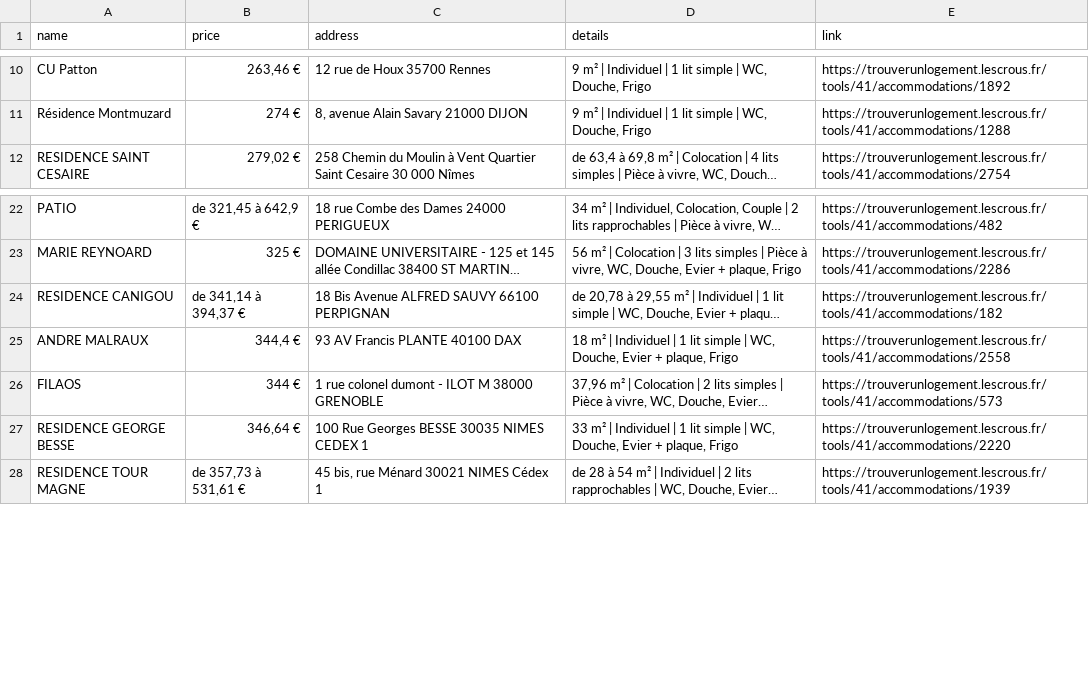
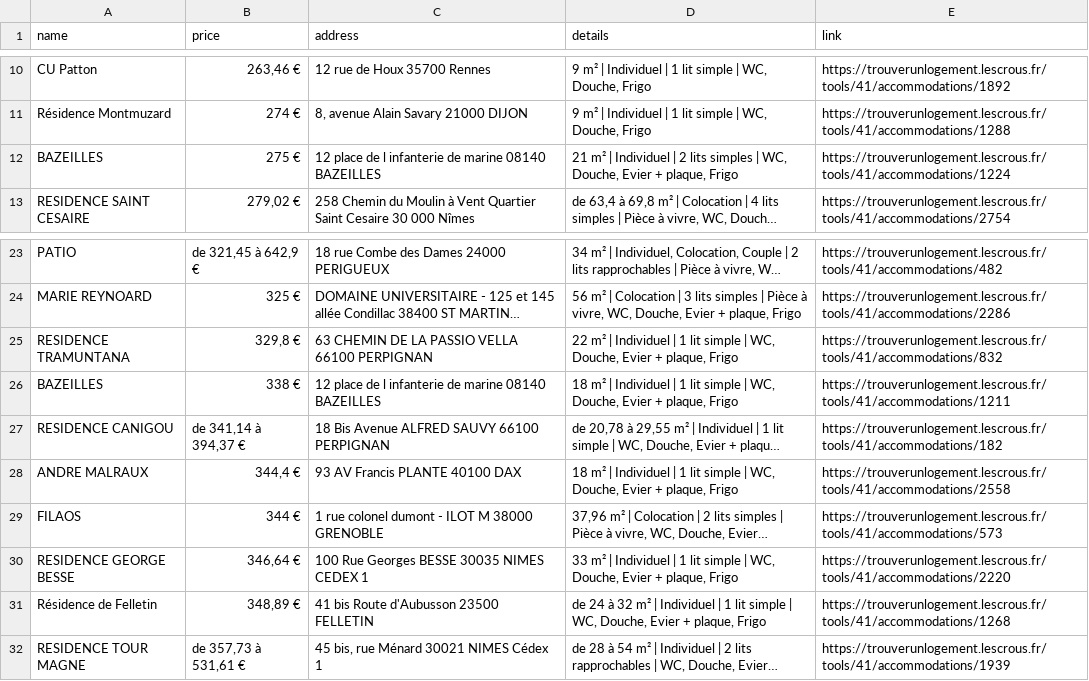
Before and after one commit to jabrane-me/crous-bot-notifier, a CSV file: available_residences.csv, drawn as a sheet; only a part is shown, gaps mark what is left out; long unchanged cells end in …; the diff names each change by its address in the sheet, - before the commit and + after, or states it on an @@ line.

```diff
--- a/available_residences.csv
+++ b/available_residences.csv
+row 12: BAZEILLES | 275 € | 12 place de l infanterie de marine 08140 BAZEILLES | 21 m² | Individuel | 2 lits simples | WC, Douche, Evier + plaque, Frigo | https://trouverunlogement.lescrous.fr/tools/41/accommodations/1224
+row 25: RESIDENCE TRAMUNTANA | 329,8 € | 63 CHEMIN DE LA PASSIO VELLA 66100 PERPIGNAN | 22 m² | Individuel | 1 lit simple | WC, Douche, Evier + plaque, Frigo | https://trouverunlogement.lescrous.fr/tools/41/accommodations/832
+row 26: BAZEILLES | 338 € | 12 place de l infanterie de marine 08140 BAZEILLES | 18 m² | Individuel | 1 lit simple | WC, Douche, Evier + plaque, Frigo | https://trouverunlogement.lescrous.fr/tools/41/accommodations/1211
+row 31: Résidence de Felletin | 348,89 € | 41 bis Route d'Aubusson 23500 FELLETIN | de 24 à 32 m² | Individuel | 1 lit simple | WC, Douche, Evier + plaque, Frigo | https://trouverunlogement.lescrous.fr/tools/41/accommodations/1268
```
